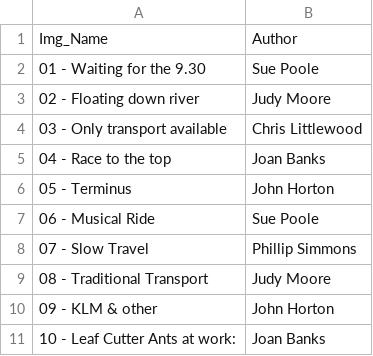
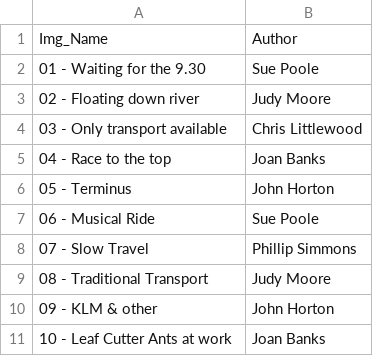
Before and after one commit to BroseleyCameraClub/BroseleyCameraClub.github.io, a CSV file: _data/apr22QtrAuth.csv, drawn as a sheet.

```diff
--- a/_data/apr22QtrAuth.csv
+++ b/_data/apr22QtrAuth.csv
@@ -10,2 +10,2 @@ Img_Name,Author
 09 - KLM & other,John Horton
-10 - Leaf Cutter Ants at work:,Joan Banks
+10 - Leaf Cutter Ants at work,Joan Banks
```
Also changed, not shown: 2 other files.
